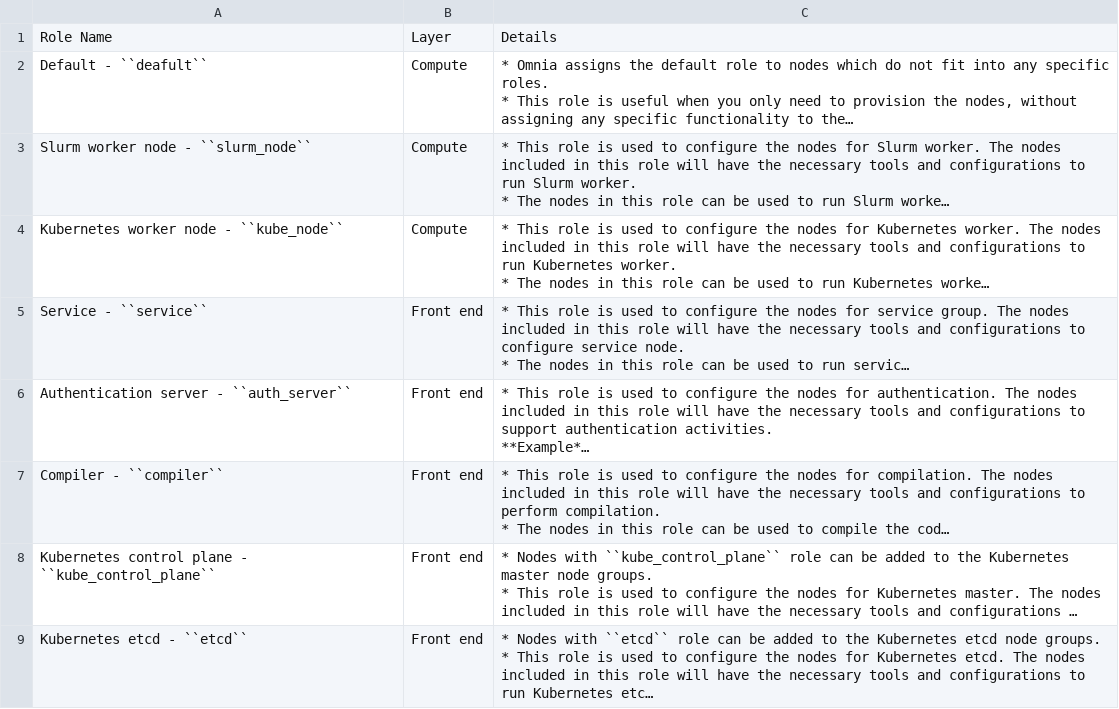
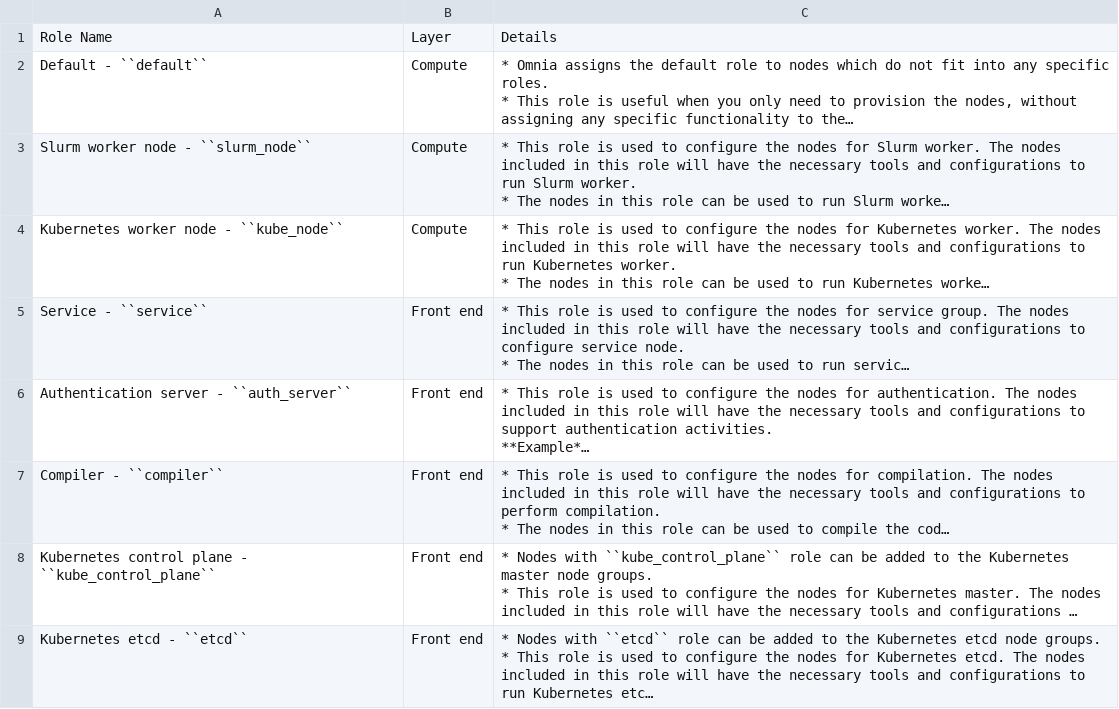
Before and after one commit to vasanthsathya/omnia, a CSV file: docs/source/Tables/omnia_roles.csv, drawn as a sheet; only a part is shown; long unchanged cells end in …; the diff names each change by its address in the sheet, - before the commit and + after, or states it on an @@ line.

```diff
--- a/docs/source/Tables/omnia_roles.csv
+++ b/docs/source/Tables/omnia_roles.csv
-A2: Default - ``deafult``
+A2: Default - ``default``
```
Also changed, not shown: docs/source/Tables/group_attributes.csv, 1 other file.
